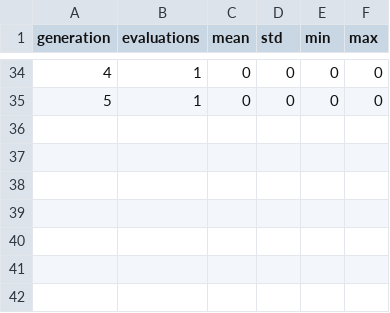
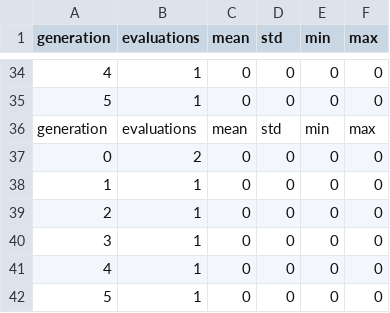
Before and after one commit to jcbpyle/FLAMEGPU2_example_template, a CSV file: examples/boids_ensemble/search_results.csv, drawn as a sheet; only a part is shown, gaps mark what is left out; the diff names each change by its address in the sheet, - before the commit and + after, or states it on an @@ line.

```diff
--- a/examples/boids_ensemble/search_results.csv
+++ b/examples/boids_ensemble/search_results.csv
+row 36: generation | evaluations | mean | std | min | max
+row 37: 0 | 2 | 0 | 0 | 0 | 0
+row 38: 1 | 1 | 0 | 0 | 0 | 0
+row 39: 2 | 1 | 0 | 0 | 0 | 0
+row 40: 3 | 1 | 0 | 0 | 0 | 0
+row 41: 4 | 1 | 0 | 0 | 0 | 0
+row 42: 5 | 1 | 0 | 0 | 0 | 0
```
Also changed, not shown: examples/boids_ensemble/search_times.csv, 21 other files.
